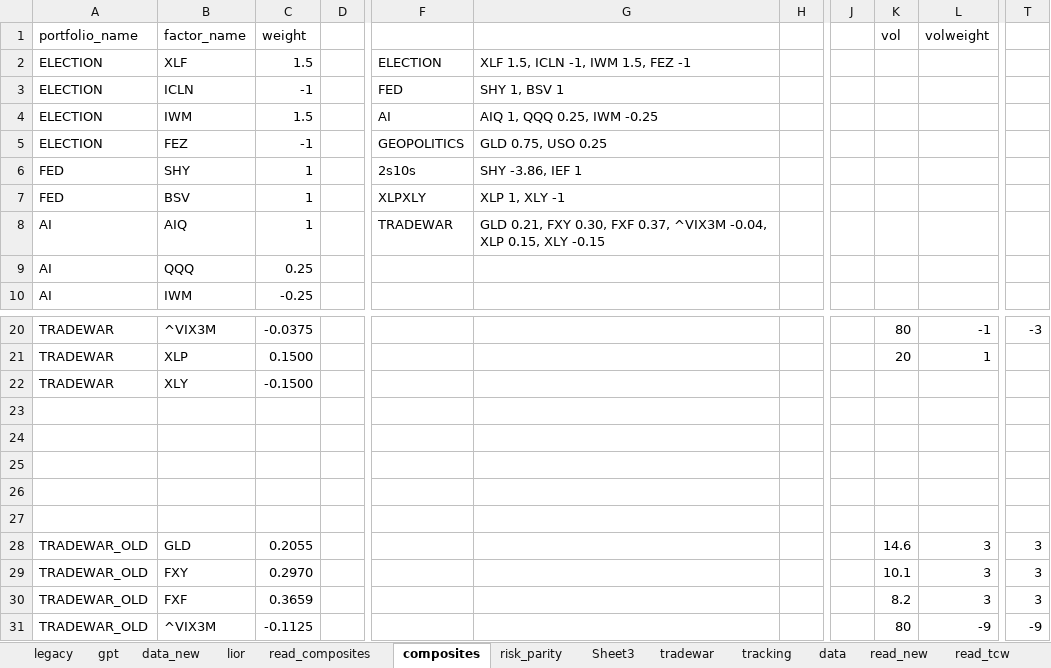
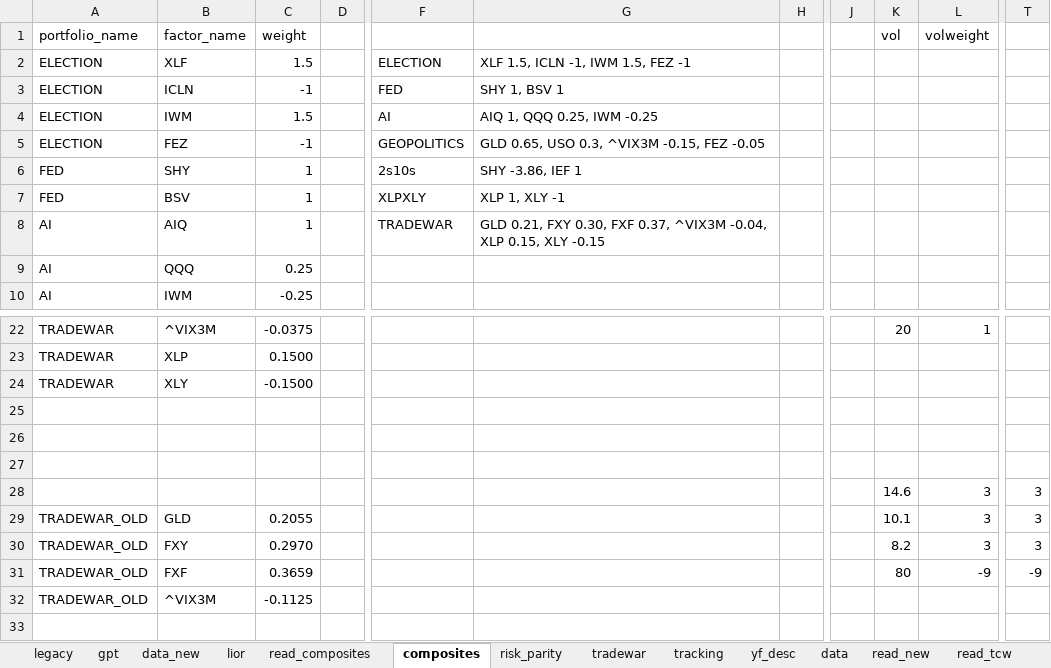
Before and after one commit to bkraines/risk, an Excel workbook: factor_master.xlsx, sheet composites, drawn as a sheet; only a part is shown, gaps mark what is left out; values as stored, in another font and other column widths than the file's, no borders; conditional formats and table styles not drawn; removed rows and columns are numbered as before the commit, all else as after; rows hold the shown columns only; the diff covers the shown part only; the diff names each change by its address in the sheet, - before the commit and + after, or states it on an @@ line.

```diff
--- a/factor_master.xlsx (sheet composites)
+++ b/factor_master.xlsx (sheet composites)
-sheet tab: Sheet3
+sheet tab: yf_desc
-G5: GLD 0.75, USO 0.25
+G5: GLD 0.65, USO 0.3, ^VIX3M -0.15, FEZ -0.05
-K22: 80
+K22: 20
-L22: -1
+L22: 1
-T22: -3
+T22: (empty)
-K23: 20
+K23: (empty)
-L23: 1
+L23: (empty)
-row 23: (empty)
-row 24: (empty)
-A28: TRADEWAR_OLD
+A28: (empty)
-B28: GLD
+B28: (empty)
-C28: 0.2055
+C28: (empty)
-B29: FXY
+B29: GLD
-C29: 0.2970
+C29: 0.2055
-B30: FXF
+B30: FXY
-C30: 0.3659
+C30: 0.2970
-B31: ^VIX3M
+B31: FXF
-C31: -0.1125
+C31: 0.3659
+row 32: TRADEWAR_OLD | ^VIX3M | -0.1125
```
Also changed, not shown: 2 added rows and 29 edited cells elsewhere in this sheet, sheet data, sheet read, sheet read_tcw, sheet read_nocomposite, sheet read_old2, sheet read_composites, 1 more sheet, formulas that keep their value, 1 other file.
